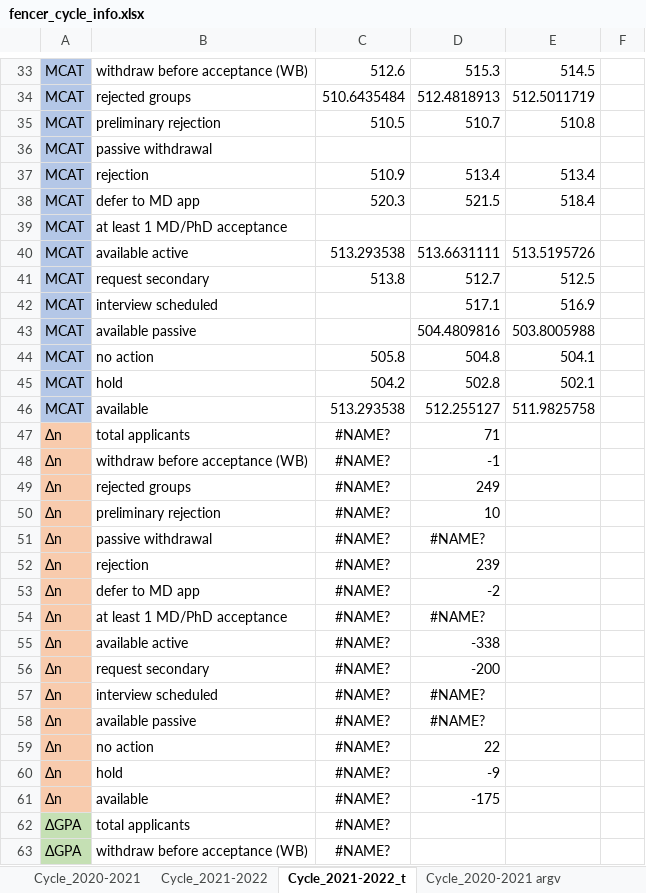
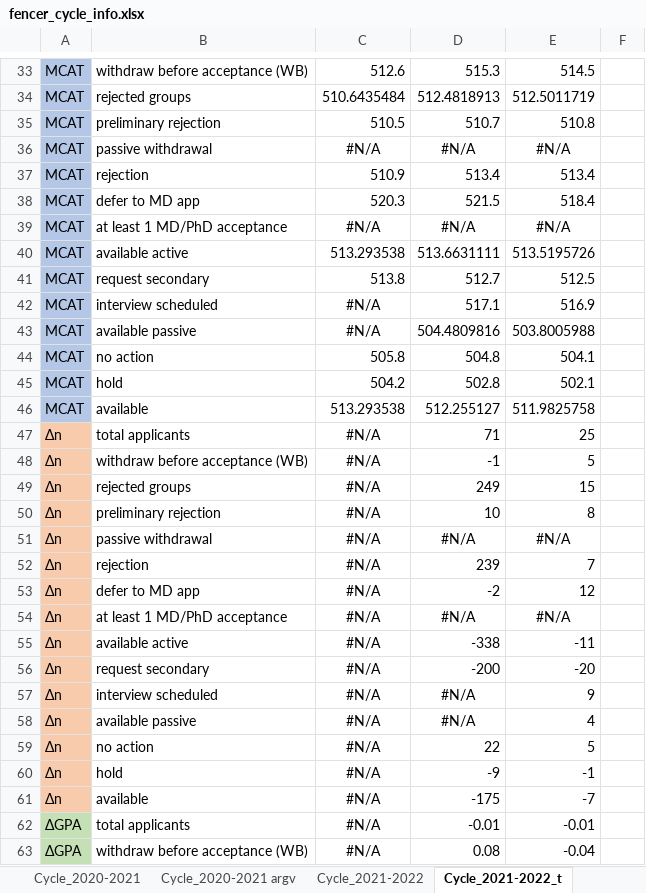
Before and after one commit to toofastdan117/SDN_Physician_Scientist_Analysis, an Excel workbook: fencer data/fencer_cycle_info.xlsx, sheet Cycle_2021-2022_t, drawn as a sheet; only a part is shown, gaps mark what is left out; values as stored, in another font and other column widths than the file's, no borders; the diff covers the shown part only; the diff names each change by its address in the sheet, - before the commit and + after, or states it on an @@ line.

```diff
--- a/fencer data/fencer_cycle_info.xlsx (sheet Cycle_2021-2022_t)
+++ b/fencer data/fencer_cycle_info.xlsx (sheet Cycle_2021-2022_t)
@@ sheet tab order changed: Cycle_2020-2021 | Cycle_2020-2021 argv | Cycle_2021-2022 | Cycle_2021-2022_t @@
-C36: (empty)
+C36: #N/A
-D36: (empty)
+D36: #N/A
-E36: (empty)
+E36: #N/A
-C39: (empty)
+C39: #N/A
-D39: (empty)
+D39: #N/A
-E39: (empty)
+E39: #N/A
-C42:C43: (empty)
+C42:C43: #N/A
-C47:C63: #NAME?
+C47:C63: #N/A
-E47: (empty)
+E47: 25
-E48: (empty)
+E48: 5
-E49: (empty)
+E49: 15
-E50: (empty)
+E50: 8
-D51: #NAME?
+D51: #N/A
-E51: (empty)
+E51: #N/A
-E52: (empty)
+E52: 7
-E53: (empty)
+E53: 12
-D54: #NAME?
+D54: #N/A
-E54: (empty)
+E54: #N/A
-E55: (empty)
+E55: -11
-E56: (empty)
+E56: -20
-D57:D58: #NAME?
+D57:D58: #N/A
-E57: (empty)
+E57: 9
-E58: (empty)
+E58: 4
-E59: (empty)
+E59: 5
-E60: (empty)
+E60: -1
-E61: (empty)
+E61: -7
-D62: (empty)
+D62: -0.01
-E62: (empty)
+E62: -0.01
-D63: (empty)
+D63: 0.08
-E63: (empty)
+E63: -0.04
```
Also changed, not shown: 131 edited cells elsewhere in this sheet, SDN acceptances/all_acceptances_deidentified.xlsx, SDN acceptances/all_acceptances_processed.xlsx, 19 other files.
